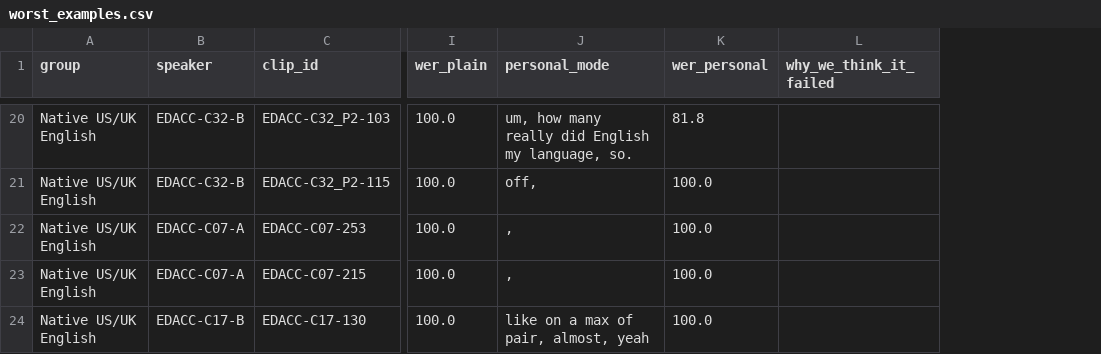
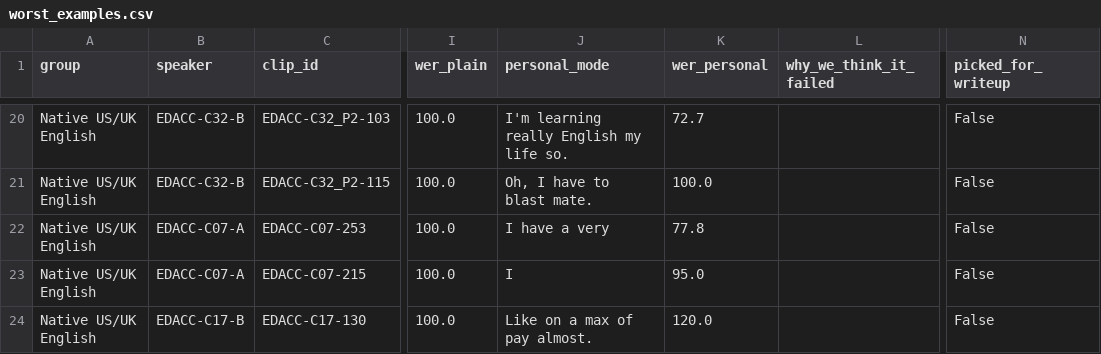
Before and after one commit to resurgances/accent-gap, a CSV file: results/worst_examples.csv, drawn as a sheet; only a part is shown, gaps mark what is left out; the diff covers the shown part only; the diff names each change by its address in the sheet, - before the commit and + after, or states it on an @@ line.

```diff
--- a/results/worst_examples.csv
+++ b/results/worst_examples.csv
+column N (picked_for_writeup), rows 20-24: all False
-J20 (personal_mode): um, how many really did English my language, so.
+J20 (personal_mode): I'm learning really English my life so.
-K20 (wer_personal): 81.8
+K20 (wer_personal): 72.7
-J21 (personal_mode): off,
+J21 (personal_mode): Oh, I have to blast mate.
-J22 (personal_mode): ,
+J22 (personal_mode): I have a very
-K22 (wer_personal): 100.0
+K22 (wer_personal): 77.8
-J23 (personal_mode): ,
+J23 (personal_mode): I
-K23 (wer_personal): 100.0
+K23 (wer_personal): 95.0
-J24 (personal_mode): like on a max of pair, almost, yeah
+J24 (personal_mode): Like on a max of pay almost.
-K24 (wer_personal): 100.0
+K24 (wer_personal): 120.0
```
Also changed, not shown: 119 edited cells elsewhere in this file, results/accent_gap.csv, results/insertions_by_system.csv, 18 other files.
